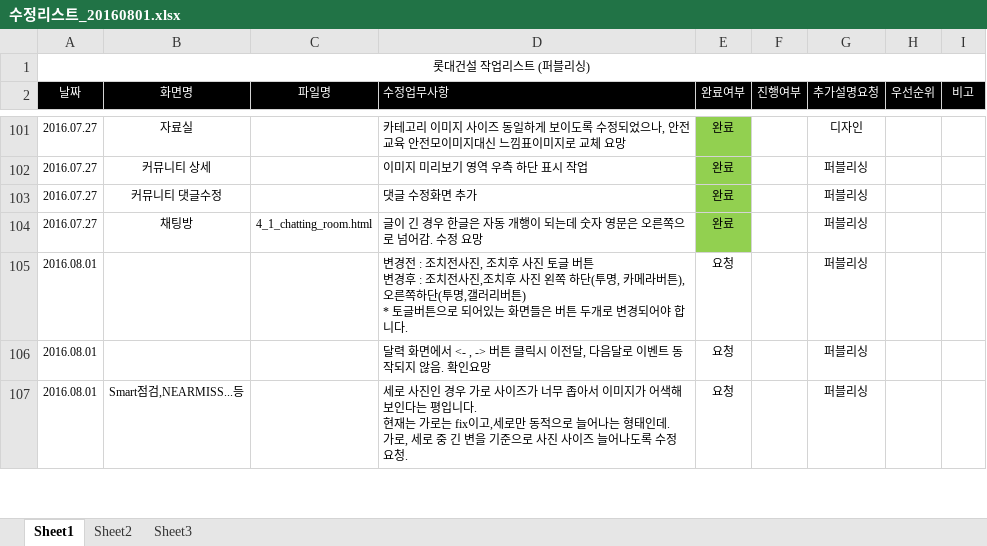
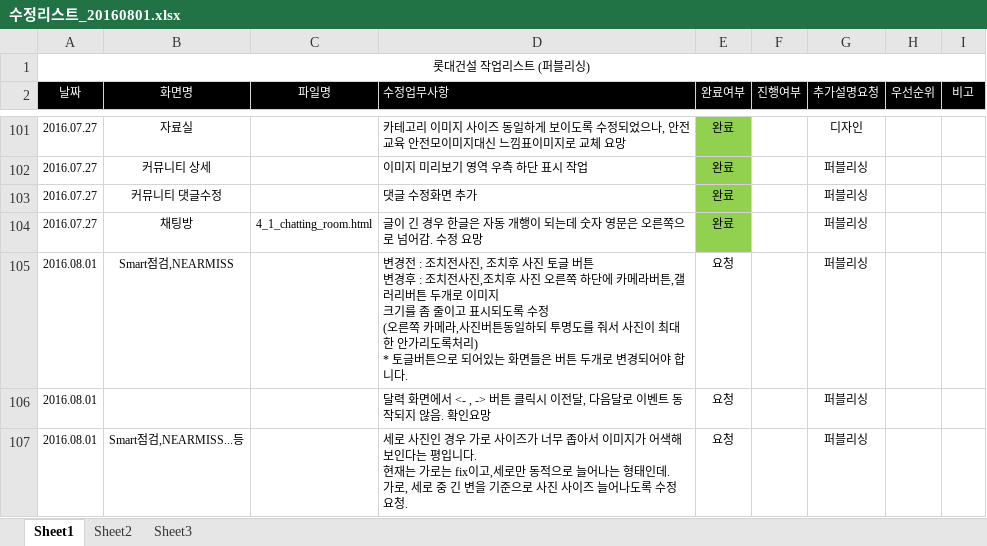
Before and after one commit to cheso/test-code02, an Excel workbook: 수정리스트_20160801.xlsx, sheet Sheet1, drawn as a sheet; only a part is shown, gaps mark what is left out; values as stored, in another font and other column widths than the file's, no borders; charts and pictures not drawn; ↵ is a line break in a cell; the diff names each change by its address in the sheet, - before the commit and + after, or states it on an @@ line.

```diff
--- a/수정리스트_20160801.xlsx (sheet Sheet1)
+++ b/수정리스트_20160801.xlsx (sheet Sheet1)
-B105 (화면명): (empty)
+B105 (화면명): Smart점검,NEARMISS
-D105 (수정업무사항): …사진 왼쪽 하단(투명, 카메라버튼),오른쪽하단(투명,갤러리버튼) ↵ * 토글…
+D105 (수정업무사항): …사진 오른쪽 하단에 카메라버튼,갤러리버튼 두개로 이미지 ↵ 크기를 좀 줄이고 표시되도록 수정 ↵ (오른쪽 카메라,사진버튼동일하되 투명도를 줘서 사진이 최대한 안가리도록처리) ↵ * 토글…
```
Also changed, not shown: charts or pictures.
